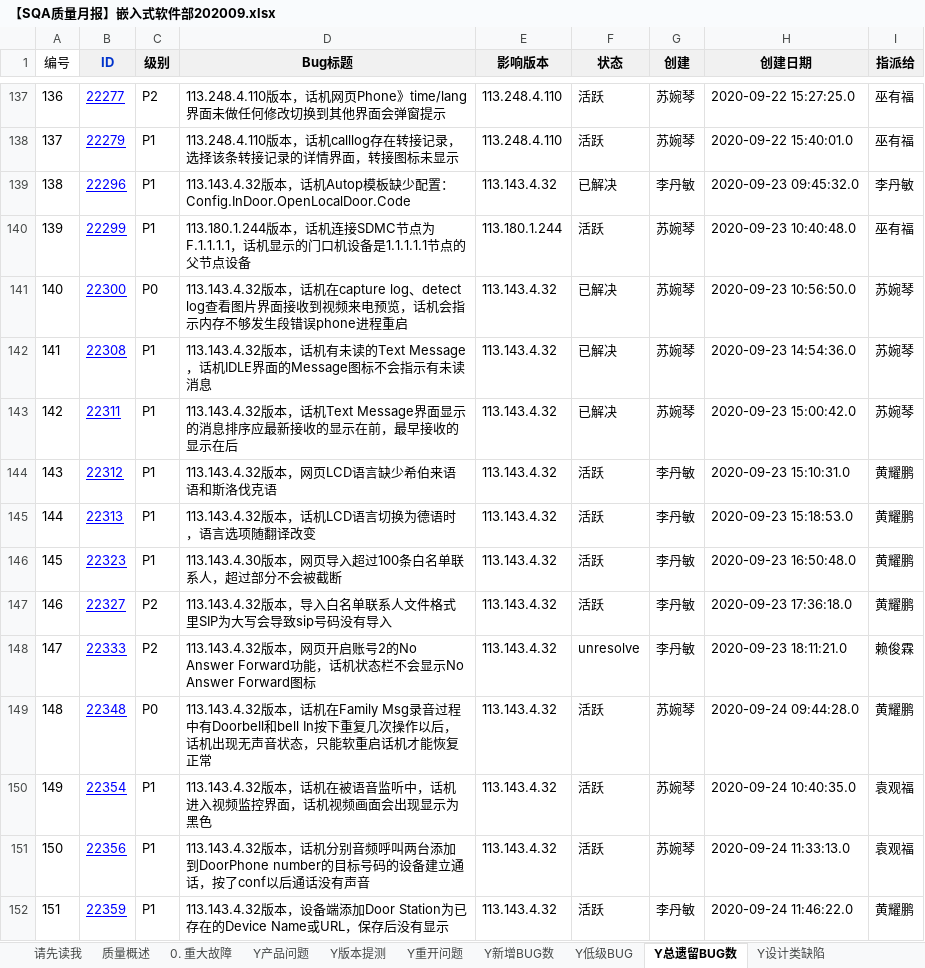
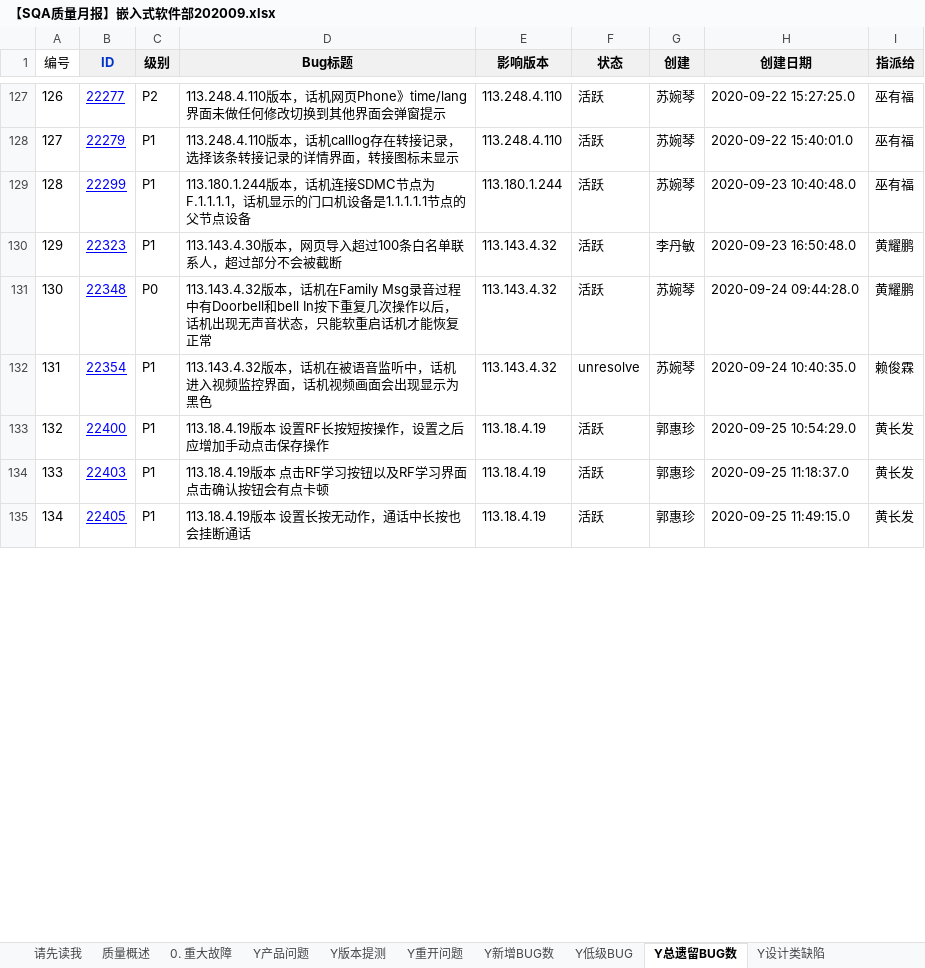
Before and after one commit to fjwugaofeng/autotest, an Excel workbook: qa/lastmonth/【SQA质量月报】嵌入式软件部202009.xlsx, sheet Y总遗留BUG数, drawn as a sheet; only a part is shown, gaps mark what is left out; the shorter side is filled out with more unchanged rows; values as stored, in another font and other column widths than the file's, no borders; removed rows and columns are numbered as before the commit, all else as after; the diff covers the shown part only; the diff names each change by its address in the sheet, - before the commit and + after, or states it on an @@ line.

```diff
--- a/qa/lastmonth/【SQA质量月报】嵌入式软件部202009.xlsx (sheet Y总遗留BUG数)
+++ b/qa/lastmonth/【SQA质量月报】嵌入式软件部202009.xlsx (sheet Y总遗留BUG数)
@@ column A (编号) renumbered between rows 24 and 147 @@
-row 139: 138 | 22296 | P1 | 113.143.4.32版本，话机Autop模板缺少配置：Config.InDoor.OpenLocalDoor.Code | 113.143.4.32 | 已解决 | 李丹敏 | 2020-09-23 09:45:32.0 | 李丹敏
-row 141: 140 | 22300 | P0 | 113.143.4.32版本，话机在capture log、detect log查看图片界面接收到视频来电预览，话机会指示内存不够发生段错误phone进程重启 | 113.143.4.32 | 已解决 | 苏婉琴 | 2020-09-23 10:56:50.0 | 苏婉琴
-row 142: 141 | 22308 | P1 | 113.143.4.32版本，话机有未读的Text Message，话机IDLE界面的Message图标不会指示有未读消息 | 113.143.4.32 | 已解决 | 苏婉琴 | 2020-09-23 14:54:36.0 | 苏婉琴
-row 143: 142 | 22311 | P1 | 113.143.4.32版本，话机Text Message界面显示的消息排序应最新接收的显示在前，最早接收的显示在后 | 113.143.4.32 | 已解决 | 苏婉琴 | 2020-09-23 15:00:42.0 | 苏婉琴
-row 144: 143 | 22312 | P1 | 113.143.4.32版本，网页LCD语言缺少希伯来语语和斯洛伐克语 | 113.143.4.32 | 活跃 | 李丹敏 | 2020-09-23 15:10:31.0 | 黄耀鹏
-row 145: 144 | 22313 | P1 | 113.143.4.32版本，话机LCD语言切换为德语时，语言选项随翻译改变 | 113.143.4.32 | 活跃 | 李丹敏 | 2020-09-23 15:18:53.0 | 黄耀鹏
-row 147: 146 | 22327 | P2 | 113.143.4.32版本，导入白名单联系人文件格式里SIP为大写会导致sip号码没有导入 | 113.143.4.32 | 活跃 | 李丹敏 | 2020-09-23 17:36:18.0 | 黄耀鹏
-row 148: 147 | 22333 | P2 | 113.143.4.32版本，网页开启账号2的No Answer Forward功能，话机状态栏不会显示No Answer Forward图标 | 113.143.4.32 | unresolve | 李丹敏 | 2020-09-23 18:11:21.0 | 赖俊霖
-F132 (状态): 活跃
+F132 (状态): unresolve
-I132 (指派给): 袁观福
+I132 (指派给): 赖俊霖
-row 151: 150 | 22356 | P1 | 113.143.4.32版本，话机分别音频呼叫两台添加到DoorPhone number的目标号码的设备建立通话，按了conf以后通话没有声音 | 113.143.4.32 | 活跃 | 苏婉琴 | 2020-09-24 11:33:13.0 | 袁观福
-row 152: 151 | 22359 | P1 | 113.143.4.32版本，设备端添加Door Station为已存在的Device Name或URL，保存后没有显示 | 113.143.4.32 | 活跃 | 李丹敏 | 2020-09-24 11:46:22.0 | 黄耀鹏
```
Also changed, not shown: 15 added rows, 22 removed rows and 56 edited cells elsewhere in this sheet, sheet Y新增BUG数, sheet Y版本提测, sheet 质量概述, sheet Y每月预期交付需求, sheet Y当月预期交付需求已交付需求, sheet Y总遗留需求, 4 more sheets, formulas that keep their value, hidden cells, qa/lastmonth/【SQA质量月报】系统软件部202009.xlsx, qa/【SQA质量月报】嵌入式软件部202010.xlsx, 22 other files.
